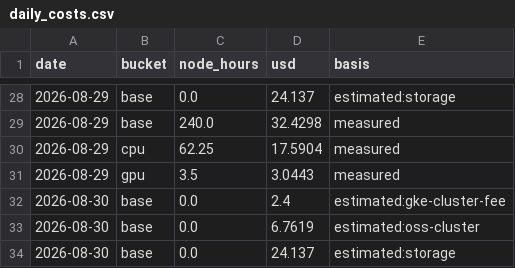
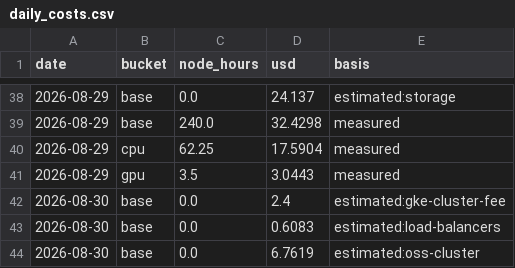
Before and after one commit to cloudbank-project/cloudbank-classroom-usage, a CSV file: data/daily_costs.csv, drawn as a sheet; only a part is shown, gaps mark what is left out; the shorter side is filled out with more unchanged rows; the diff covers the shown part only; the diff names each change by its address in the sheet, - before the commit and + after, or states it on an @@ line.

Commit message:
Measure and break down always-on extras: snapshots, load balancers, idle IPs, GCS

```diff
--- a/data/daily_costs.csv
+++ b/data/daily_costs.csv
+row 43: 2026-08-30 | base | 0.0 | 0.6083 | estimated:load-balancers
```
Also changed, not shown: 27 added rows elsewhere in this file, 6 other files.
